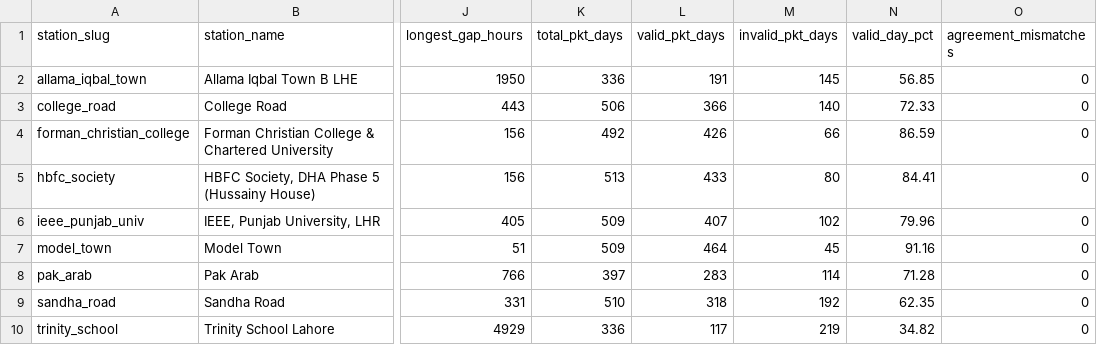
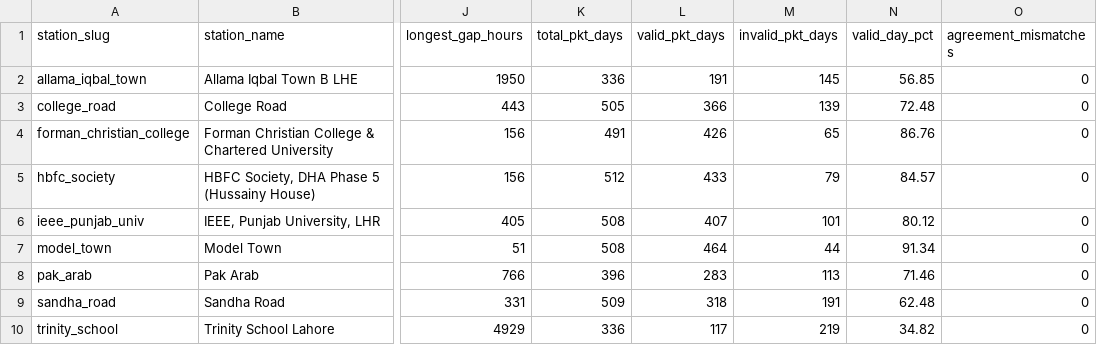
Before and after one commit to SaadAhmed8/h4krz-hackinsight-2026, a CSV file: reports/station_validity.csv, drawn as a sheet; only a part is shown, gaps mark what is left out; the diff names each change by its address in the sheet, - before the commit and + after, or states it on an @@ line.

```diff
--- a/reports/station_validity.csv
+++ b/reports/station_validity.csv
-K3 (total_pkt_days): 506
+K3 (total_pkt_days): 505
-M3 (invalid_pkt_days): 140
+M3 (invalid_pkt_days): 139
-N3 (valid_day_pct): 72.33
+N3 (valid_day_pct): 72.48
-K4 (total_pkt_days): 492
+K4 (total_pkt_days): 491
-M4 (invalid_pkt_days): 66
+M4 (invalid_pkt_days): 65
-N4 (valid_day_pct): 86.59
+N4 (valid_day_pct): 86.76
-K5 (total_pkt_days): 513
+K5 (total_pkt_days): 512
-M5 (invalid_pkt_days): 80
+M5 (invalid_pkt_days): 79
-N5 (valid_day_pct): 84.41
+N5 (valid_day_pct): 84.57
-K6:K7 (total_pkt_days): 509
+K6:K7 (total_pkt_days): 508
-M6 (invalid_pkt_days): 102
+M6 (invalid_pkt_days): 101
-N6 (valid_day_pct): 79.96
+N6 (valid_day_pct): 80.12
-M7 (invalid_pkt_days): 45
+M7 (invalid_pkt_days): 44
-N7 (valid_day_pct): 91.16
+N7 (valid_day_pct): 91.34
-K8 (total_pkt_days): 397
+K8 (total_pkt_days): 396
-M8 (invalid_pkt_days): 114
+M8 (invalid_pkt_days): 113
-N8 (valid_day_pct): 71.28
+N8 (valid_day_pct): 71.46
-K9 (total_pkt_days): 510
+K9 (total_pkt_days): 509
-M9 (invalid_pkt_days): 192
+M9 (invalid_pkt_days): 191
-N9 (valid_day_pct): 62.35
+N9 (valid_day_pct): 62.48
```
Also changed, not shown: reports/monthly_validity.csv, 2 other files.
